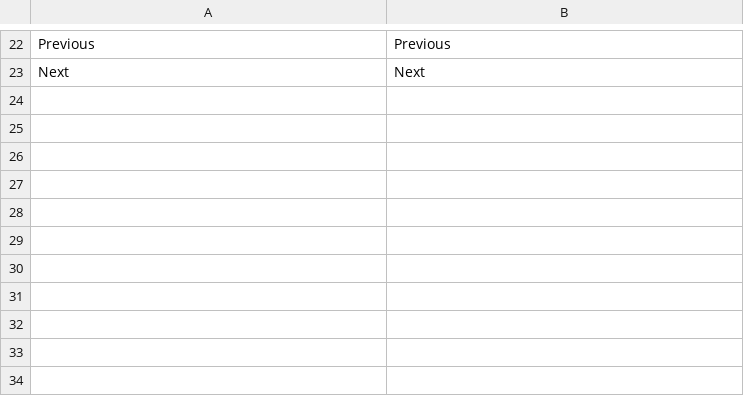
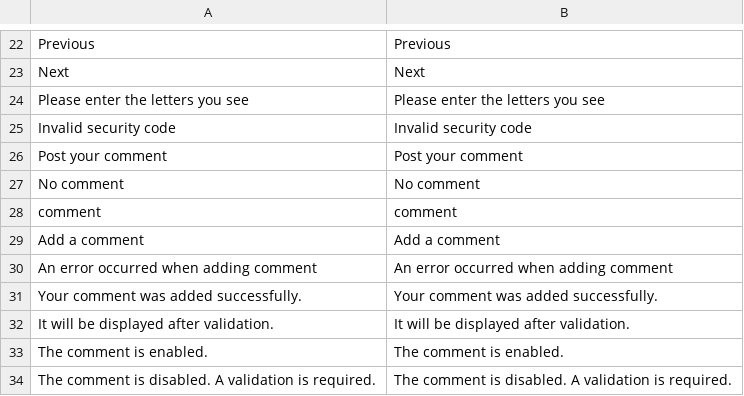
Before and after one commit to leafiny/cms, a CSV file: modules/Leafiny_Blog/i18n/en_US.csv, drawn as a sheet; only a part is shown, gaps mark what is left out.

```diff
--- a/modules/Leafiny_Blog/i18n/en_US.csv
+++ b/modules/Leafiny_Blog/i18n/en_US.csv
@@ -23 +23,12 @@
 "Next","Next"
+"Please enter the letters you see","Please enter the letters you see"
+"Invalid security code","Invalid security code"
+"Post your comment","Post your comment"
+"No comment","No comment"
+"comment","comment"
+"Add a comment","Add a comment"
+"An error occurred when adding comment","An error occurred when adding comment"
+"Your comment was added successfully.","Your comment was added successfully."
+"It will be displayed after validation.","It will be displayed after validation."
+"The comment is enabled.","The comment is enabled."
+"The comment is disabled. A validation is required.","The comment is disabled. A validation is required."
```
Also changed, not shown: modules/Leafiny_Blog/i18n/fr_FR.csv, 20 other files.
